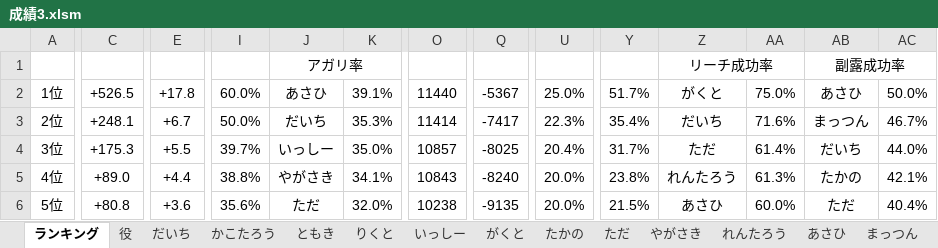
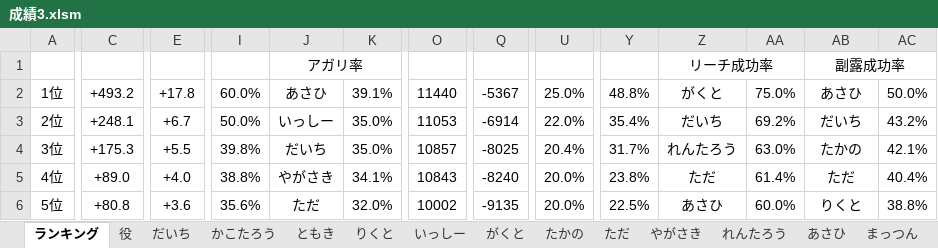
Before and after one commit to daicho/mahjong, an Excel workbook: 三人麻雀/成績3.xlsm, sheet ランキング, drawn as a sheet; only a part is shown, gaps mark what is left out; values as stored, in another font and other column widths than the file's, no borders; charts and pictures not drawn; the diff covers the shown part only; the diff names each change by its address in the sheet, - before the commit and + after, or states it on an @@ line.

```diff
--- a/三人麻雀/成績3.xlsm (sheet ランキング)
+++ b/三人麻雀/成績3.xlsm (sheet ランキング)
-C2: +526.5
+C2: +493.2
-Y2: 51.7%
+Y2: 48.8%
-J3: だいち
+J3: いっしー
-K3: 35.3%
+K3: 35.0%
-O3: 11414
+O3: 11053
-Q3: -7417
+Q3: -6914
-U3: 22.3%
+U3: 22.0%
-AA3: 71.6%
+AA3: 69.2%
-AB3: まっつん
+AB3: だいち
-AC3: 46.7%
+AC3: 43.2%
-I4: 39.7%
+I4: 39.8%
-J4: いっしー
+J4: だいち
-Z4: ただ
+Z4: れんたろう
-AA4: 61.4%
+AA4: 63.0%
-AB4: だいち
+AB4: たかの
-AC4: 44.0%
+AC4: 42.1%
-E5: +4.4
+E5: +4.0
-Z5: れんたろう
+Z5: ただ
-AA5: 61.3%
+AA5: 61.4%
-AB5: たかの
+AB5: ただ
-AC5: 42.1%
+AC5: 40.4%
-O6: 10238
+O6: 10002
-Y6: 21.5%
+Y6: 22.5%
-AB6: ただ
+AB6: りくと
-AC6: 40.4%
+AC6: 38.8%
```
Also changed, not shown: 62 edited cells elsewhere in this sheet, sheet だいち, sheet れんたろう, sheet まっつん, sheet 役, formulas that keep their value, charts or pictures, 三人麻雀/点数3.xlsm, 21 other files.
